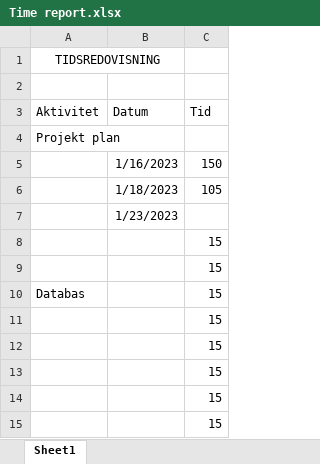
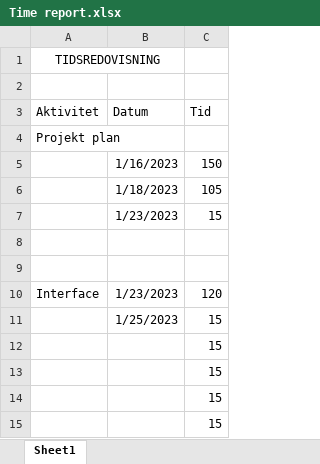
Before and after one commit to 46136/DagbokProjekt, an Excel workbook: Projekt Beskrivningar/Reports/Time report.xlsx, sheet Sheet1, drawn as a sheet; values as stored, in another font and other column widths than the file's, no borders; removed rows and columns are numbered as before the commit, all else as after; the diff names each change by its address in the sheet, - before the commit and + after, or states it on an @@ line.

Commit message:
Updaterad interface
+ Aktiviteter.vb
+ Aktiviteter.vb[Design]

+ Ovningar.vb
+ Ovningar.vb[design]

+modData.vb

```diff
--- a/Projekt Beskrivningar/Reports/Time report.xlsx (sheet Sheet1)
+++ b/Projekt Beskrivningar/Reports/Time report.xlsx (sheet Sheet1)
-C7 (Tid): (empty)
+C7 (Tid): 15
-C8:C9 (Tid): 15
+C8:C9 (Tid): (empty)
-row 10: Databas |  | 15
-row 11:  |  | 15
+row 10: Interface | 1/23/2023 | 120
+row 11:  | 1/25/2023 | 15
```
Also changed, not shown: 27 other files.
